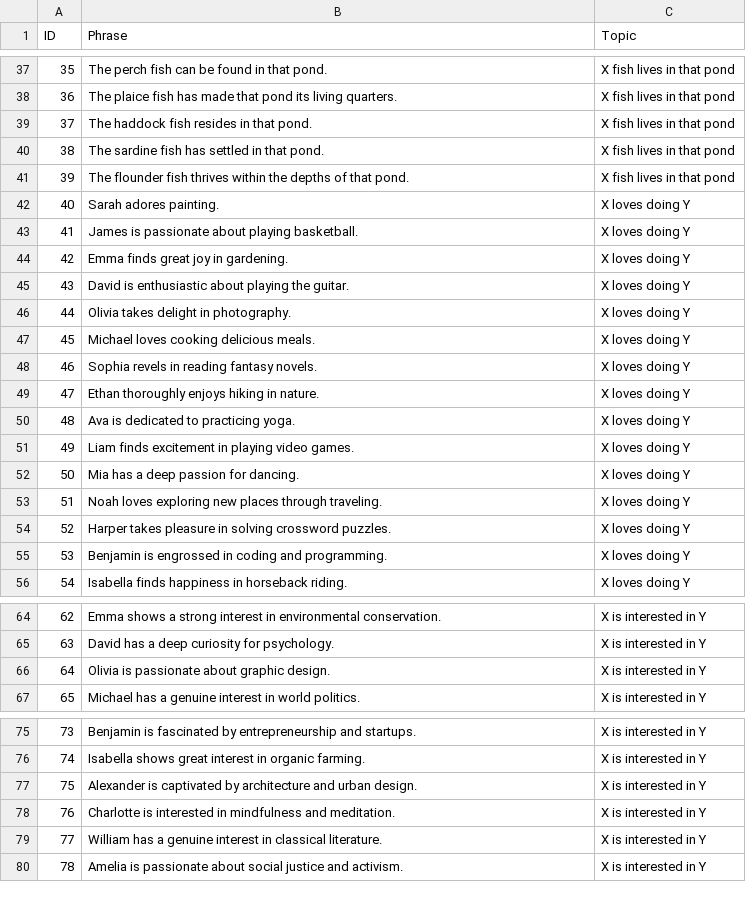
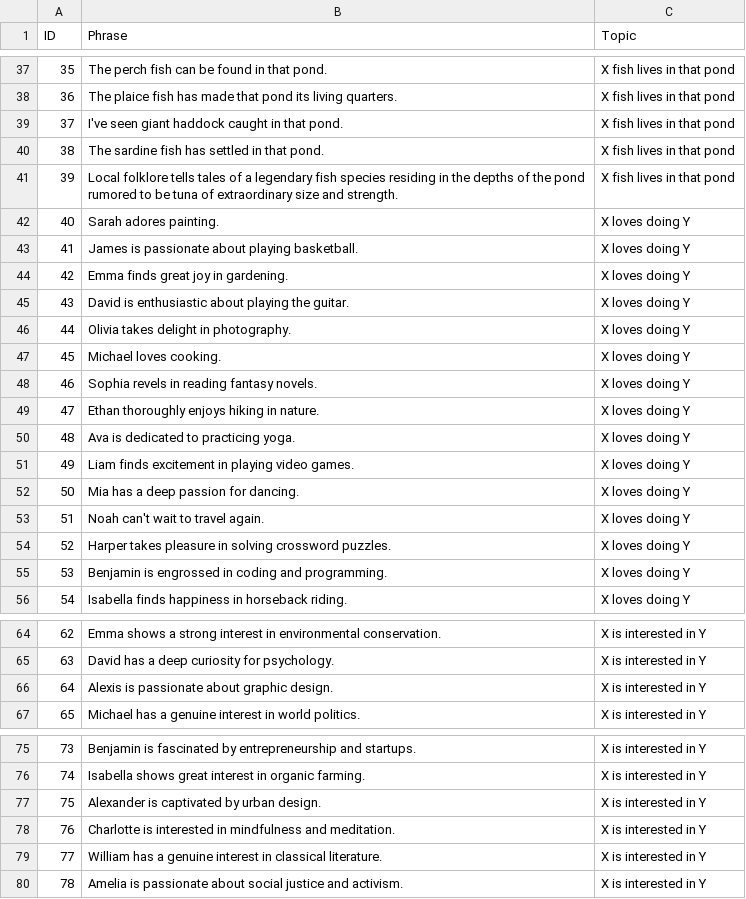
Before and after one commit to VeiledTee/ChatNPC, a CSV file: contrast-dataset.csv, drawn as a sheet; only a part is shown, gaps mark what is left out; the diff covers the shown part only.

```diff
--- a/contrast-dataset.csv
+++ b/contrast-dataset.csv
@@ -38,5 +38,5 @@ ID,Phrase,Topic
 36,The plaice fish has made that pond its living quarters.,X fish lives in that pond
-37,The haddock fish resides in that pond.,X fish lives in that pond
+37,I've seen giant haddock caught in that pond.,X fish lives in that pond
 38,The sardine fish has settled in that pond.,X fish lives in that pond
-39,The flounder fish thrives within the depths of that pond.,X fish lives in that pond
+39,Local folklore tells tales of a legendary fish species residing in the depths of the pond rumored to be tuna of extraordinary size and strength.,X fish lives in that pond
 40,Sarah adores painting.,X loves doing Y
@@ -46,3 +46,3 @@ ID,Phrase,Topic
 44,Olivia takes delight in photography.,X loves doing Y
-45,Michael loves cooking delicious meals.,X loves doing Y
+45,Michael loves cooking.,X loves doing Y
 46,Sophia revels in reading fantasy novels.,X loves doing Y
@@ -52,3 +52,3 @@ ID,Phrase,Topic
 50,Mia has a deep passion for dancing.,X loves doing Y
-51,Noah loves exploring new places through traveling.,X loves doing Y
+51,Noah can't wait to travel again.,X loves doing Y
 52,Harper takes pleasure in solving crossword puzzles.,X loves doing Y
@@ -65,3 +65,3 @@ ID,Phrase,Topic
 63,David has a deep curiosity for psychology.,X is interested in Y
-64,Olivia is passionate about graphic design.,X is interested in Y
+64,Alexis is passionate about graphic design.,X is interested in Y
 65,Michael has a genuine interest in world politics.,X is interested in Y
@@ -76,3 +76,3 @@ ID,Phrase,Topic
 74,Isabella shows great interest in organic farming.,X is interested in Y
-75,Alexander is captivated by architecture and urban design.,X is interested in Y
+75,Alexander is captivated by urban design.,X is interested in Y
 76,Charlotte is interested in mindfulness and meditation.,X is interested in Y
```
Also changed, not shown: 1 edited cell elsewhere in this file, 2 other files.
